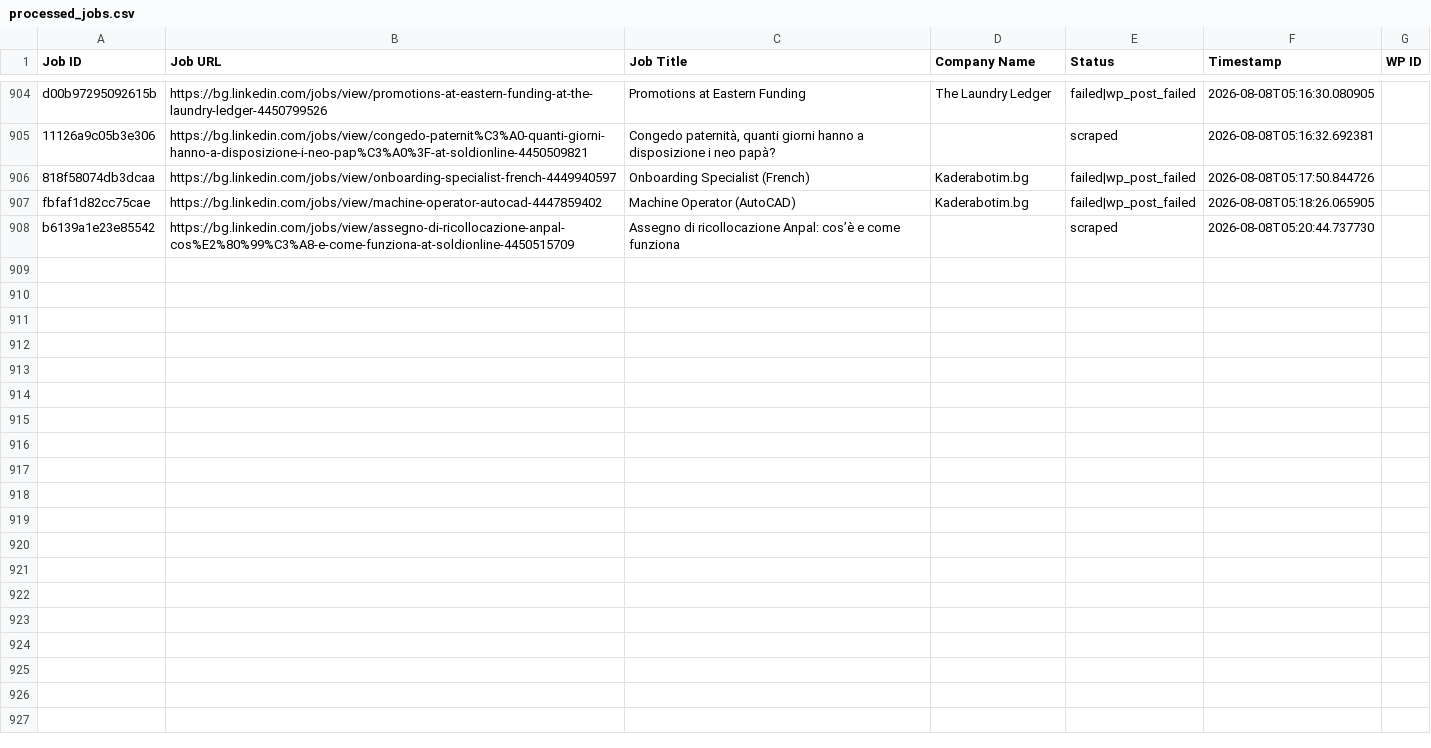
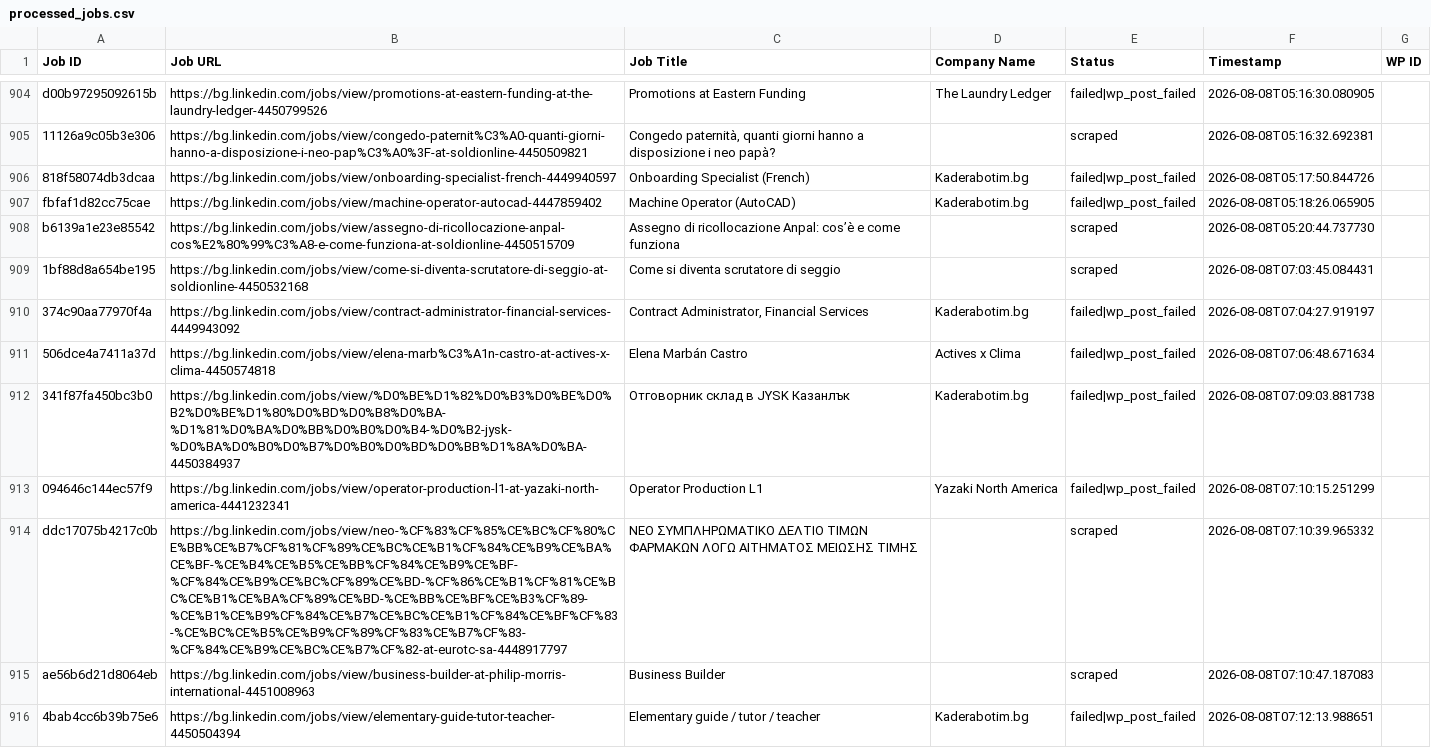
Before and after one commit to vindoky/bg, a CSV file: processed_jobs.csv, drawn as a sheet; only a part is shown, gaps mark what is left out; the diff covers the shown part only; the diff names each change by its address in the sheet, - before the commit and + after, or states it on an @@ line.

```diff
--- a/processed_jobs.csv
+++ b/processed_jobs.csv
+row 909: 1bf88d8a654be195 | https://bg.linkedin.com/jobs/view/come-si-diventa-scrutatore-di-seggio-at-soldionline-4450532168 | Come si diventa scrutatore di seggio |  | scraped | 2026-08-08T07:03:45.084431
+row 910: 374c90aa77970f4a | https://bg.linkedin.com/jobs/view/contract-administrator-financial-services-4449943092 | Contract Administrator, Financial Services | Kaderabotim.bg | failed|wp_post_failed | 2026-08-08T07:04:27.919197
+row 911: 506dce4a7411a37d | https://bg.linkedin.com/jobs/view/elena-marb%C3%A1n-castro-at-actives-x-clima-4450574818 | Elena Marbán Castro | Actives x Clima | failed|wp_post_failed | 2026-08-08T07:06:48.671634
+row 912: 341f87fa450bc3b0 | https://bg.linkedin.com/jobs/view/%D0%BE%D1%82%D0%B3%D0%BE%D0%B2%D0%BE%D1%80%D0%BD%D0%B8%D0%BA-%D1%81%D0%BA%D0%BB%D0%B0%D0%B4-%D0%B2-jysk-%D0%BA%D0%B0%D0%B7%D0%B0%D0%BD%D0%BB%D1%8A%D0%BA-4450384937 | Отговорник склад в JYSK Казанлък | Kaderabotim.bg | failed|wp_post_failed | 2026-08-08T07:09:03.881738
+row 913: 094646c144ec57f9 | https://bg.linkedin.com/jobs/view/operator-production-l1-at-yazaki-north-america-4441232341 | Operator Production L1 | Yazaki North America | failed|wp_post_failed | 2026-08-08T07:10:15.251299
+row 914: ddc17075b4217c0b | https://bg.linkedin.com/jobs/view/neo-%CF%83%CF%85%CE%BC%CF%80%CE%BB%CE%B7%CF%81%CF%89%CE%BC%CE%B1%CF%84%CE%B9%CE%BA%CE%BF-%CE%B4%CE%B5%CE%BB%CF%84%CE%B9%CE%BF-%CF%84%CE%B9%CE%BC%CF%89%CE%BD-%CF%86%CE%B1%CF%81%CE%BC%CE%B1%CE%BA%CF%89%CE%BD-%CE%BB%CE%BF%CE%B3%CF%89-%CE%B1%CE%B9%CF%84%CE%B7%CE%BC%CE%B1%CF%84%CE%BF%CF%83-%CE%BC%CE%B5%CE%B9%CF%89%CF%83%CE%B7%CF%83-%CF%84%CE%B9%CE%BC%CE%B7%CF%82-at-eurotc-sa-4448917797 | NEO ΣΥΜΠΛΗΡΩΜΑΤΙΚΟ ΔΕΛΤΙΟ ΤΙΜΩΝ ΦΑΡΜΑΚΩΝ ΛΟΓΩ ΑΙΤΗΜΑΤΟΣ ΜΕΙΩΣΗΣ ΤΙΜΗΣ |  | scraped | 2026-08-08T07:10:39.965332
+row 915: ae56b6d21d8064eb | https://bg.linkedin.com/jobs/view/business-builder-at-philip-morris-international-4451008963 | Business Builder |  | scraped | 2026-08-08T07:10:47.187083
+row 916: 4bab4cc6b39b75e6 | https://bg.linkedin.com/jobs/view/elementary-guide-tutor-teacher-4450504394 | Elementary guide / tutor / teacher | Kaderabotim.bg | failed|wp_post_failed | 2026-08-08T07:12:13.988651
```
Also changed, not shown: 7 added rows elsewhere in this file.
